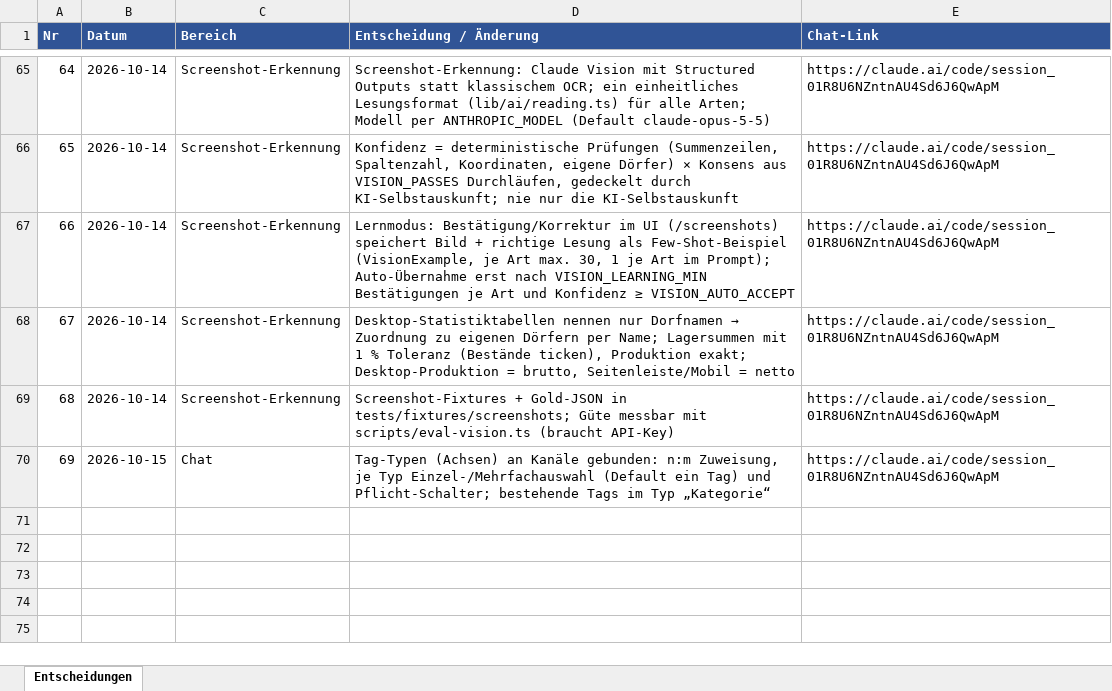
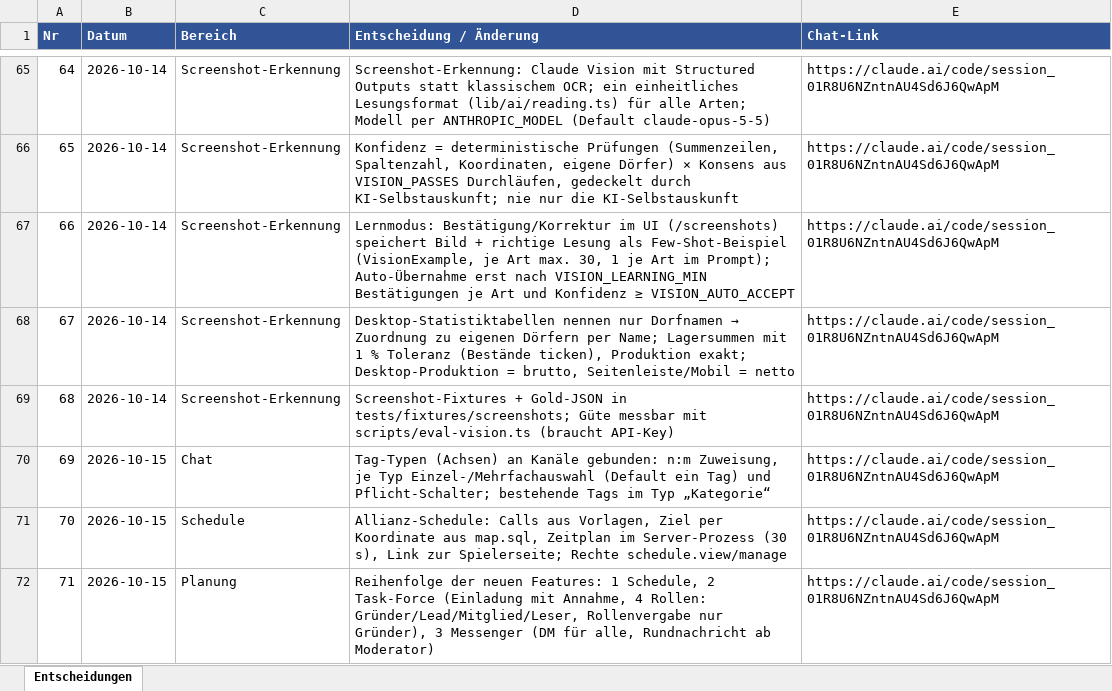
Before and after one commit to mgryfe95/travian-ally-tool, an Excel workbook: docs/projectos/entscheidungen.xlsx, sheet Entscheidungen, drawn as a sheet; only a part is shown, gaps mark what is left out; values as stored, in another font and other column widths than the file's, no borders; the diff names each change by its address in the sheet, - before the commit and + after, or states it on an @@ line.

```diff
--- a/docs/projectos/entscheidungen.xlsx (sheet Entscheidungen)
+++ b/docs/projectos/entscheidungen.xlsx (sheet Entscheidungen)
+row 71: 70 | 2026-10-15 | Schedule | Allianz-Schedule: Calls aus Vorlagen, Ziel per Koordinate aus map.sql, Zeitplan im Server-Prozess (30 s), Link zur Spielerseite; Rechte schedule.view/manage | https://claude.ai/code/session_01R8U6NZntnAU4Sd6J6QwApM
+row 72: 71 | 2026-10-15 | Planung | Reihenfolge der neuen Features: 1 Schedule, 2 Task-Force (Einladung mit Annahme, 4 Rollen: Gründer/Lead/Mitglied/Leser, Rollenvergabe nur Gründer), 3 Messenger (DM für alle, Rundnachricht ab Moderator) | https://claude.ai/code/session_01R8U6NZntnAU4Sd6J6QwApM
```
Also changed, not shown: 13 other files.
